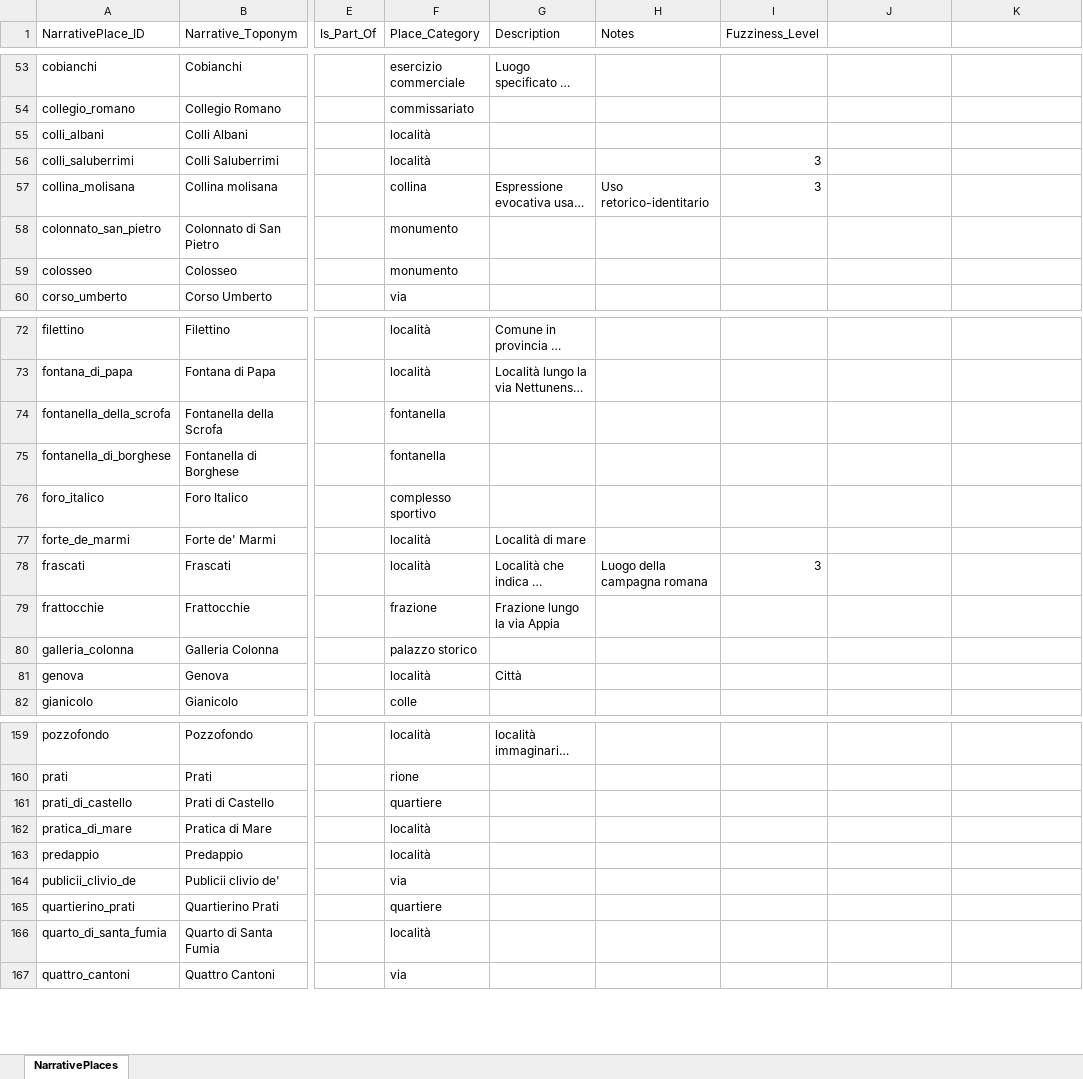
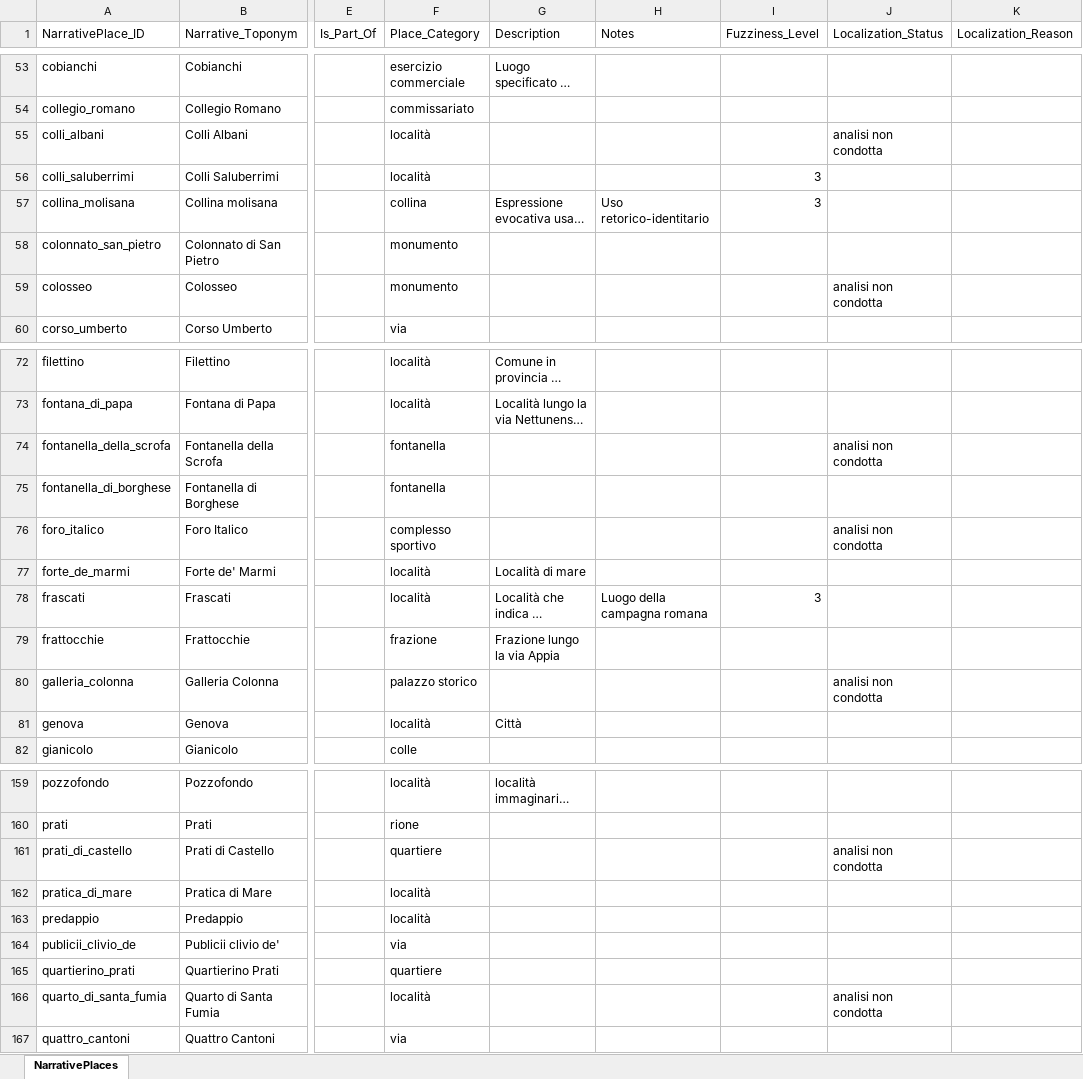
Before and after one commit to lnz-sbt3/gaddatlas, an Excel workbook: data/source/xlsx/NarrativePlaces.xlsx, sheet NarrativePlaces, drawn as a sheet; only a part is shown, gaps mark what is left out; long unchanged cells end in …; values as stored, in another font and other column widths than the file's, no borders; the diff covers the shown part only; the diff names each change by its address in the sheet, - before the commit and + after, or states it on an @@ line.

```diff
--- a/data/source/xlsx/NarrativePlaces.xlsx (sheet NarrativePlaces)
+++ b/data/source/xlsx/NarrativePlaces.xlsx (sheet NarrativePlaces)
-J1: (empty)
+J1: Localization_Status
-K1: (empty)
+K1: Localization_Reason
-J55 (Localization_Status): (empty)
+J55 (Localization_Status): analisi non condotta
-J59 (Localization_Status): (empty)
+J59 (Localization_Status): analisi non condotta
-J74 (Localization_Status): (empty)
+J74 (Localization_Status): analisi non condotta
-J76 (Localization_Status): (empty)
+J76 (Localization_Status): analisi non condotta
-J80 (Localization_Status): (empty)
+J80 (Localization_Status): analisi non condotta
-J161 (Localization_Status): (empty)
+J161 (Localization_Status): analisi non condotta
-J166 (Localization_Status): (empty)
+J166 (Localization_Status): analisi non condotta
```
Also changed, not shown: 10 edited cells elsewhere in this sheet, 19 other files.
